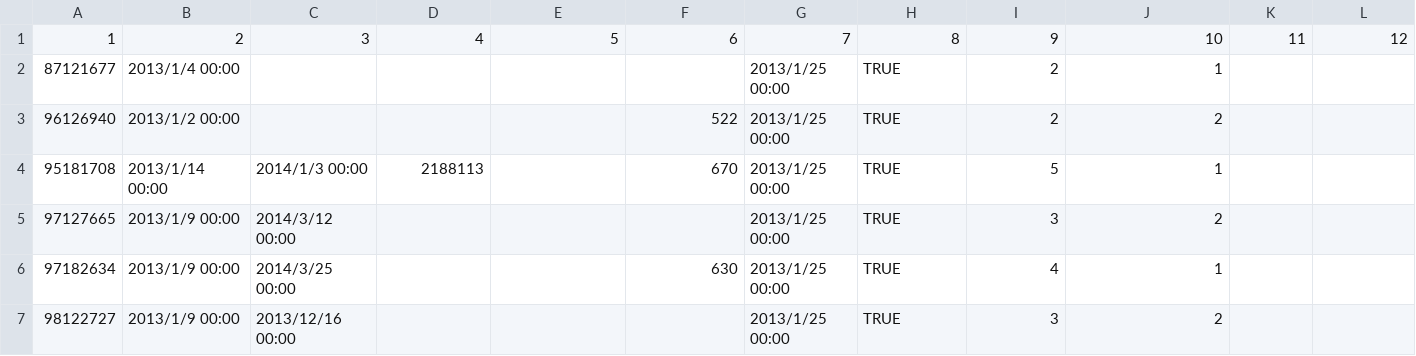
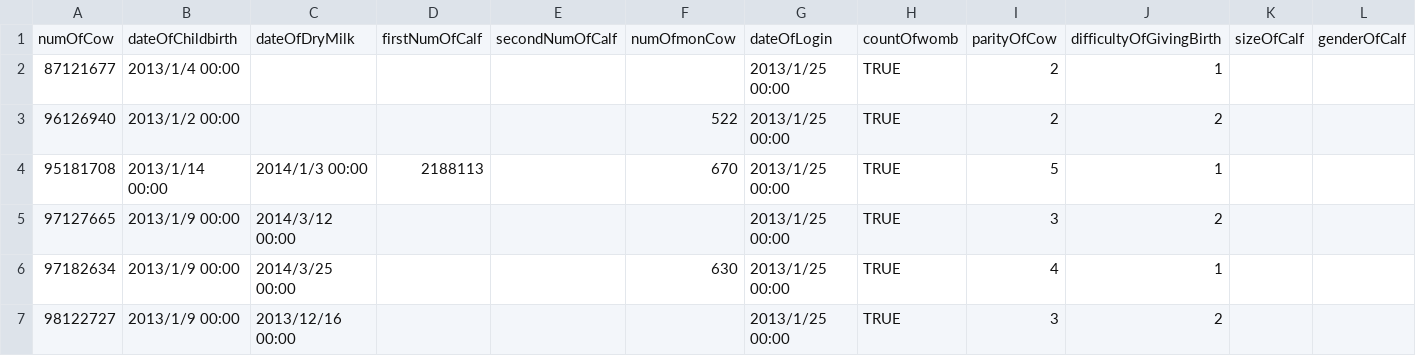
Before and after one commit to NeroHin/Dairy_Herd_Improvement, a CSV file: data/birth.csv, drawn as a sheet; only a part is shown; removed rows and columns are numbered as before the commit, all else as after; rows hold the shown columns only; the diff names each change by its address in the sheet, - before the commit and + after, or states it on an @@ line.

Commit message:
feat: update the dataset name

```diff
--- a/data/birth.csv
+++ b/data/birth.csv
-row 1: 1 | 2 | 3 | 4 | 5 | 6 | 7 | 8 | 9 | 10 | 11 | 12
+row 1: numOfCow | dateOfChildbirth | dateOfDryMilk | firstNumOfCalf | secondNumOfCalf | numOfmonCow | dateOfLogin | countOfwomb | parityOfCow | difficultyOfGivingBirth | sizeOfCalf | genderOfCalf
```
Also changed, not shown: data/spec.csv, data/submission.csv, 2 other files.
